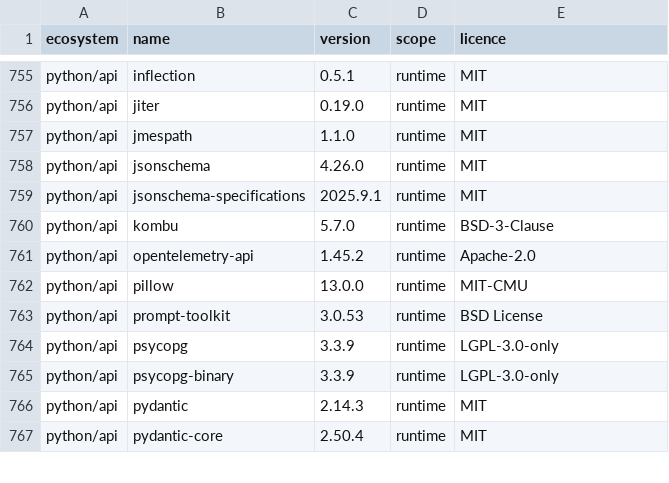
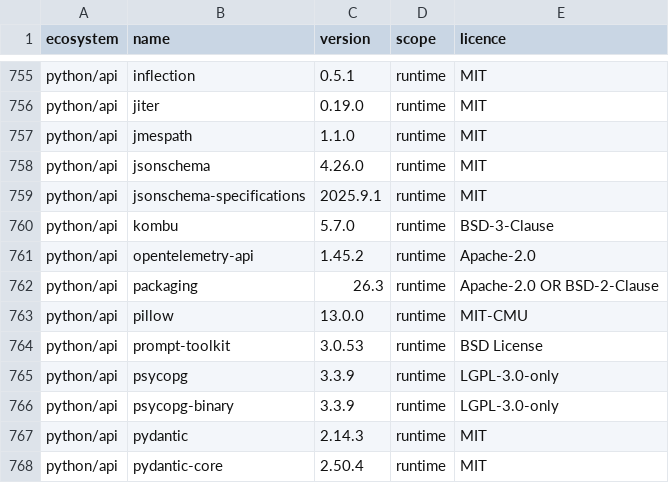
Before and after one commit to menarzullayev/rankwant, a TSV file: docs/research/2026-09-21-licence-inventory/packages.tsv, drawn as a sheet; only a part is shown, gaps mark what is left out.

Commit message:
fix(api): add packaging, required by kombu 5.7 redis transport (#587)
* fix(api): add packaging, required by kombu 5.7 redis transport

kombu 5.7 imports packaging.version in kombu/transport/redis.py but does not
declare it. The production lock lacked it (the dev lock only had it through
pytest), so worker and beat crashed on start after the Python 3.14 upgrade.
packaging is now an explicit dependency in requirements.txt and both locks.
Verified in the image built from the lock: pip check, import kombu.transport.redis,
celery worker and beat boot and connect to Redis.

* docs(api): licence inventory lists packaging as a runtime package

```diff
--- a/docs/research/2026-09-21-licence-inventory/packages.tsv
+++ b/docs/research/2026-09-21-licence-inventory/packages.tsv
@@ -761,2 +761,3 @@ python/api	kombu	5.7.0	runtime	BSD-3-Clause
 python/api	opentelemetry-api	1.45.2	runtime	Apache-2.0
+python/api	packaging	26.3	runtime	Apache-2.0 OR BSD-2-Clause
 python/api	pillow	13.0.0	runtime	MIT-CMU
```
Also changed, not shown: 4 other files.
